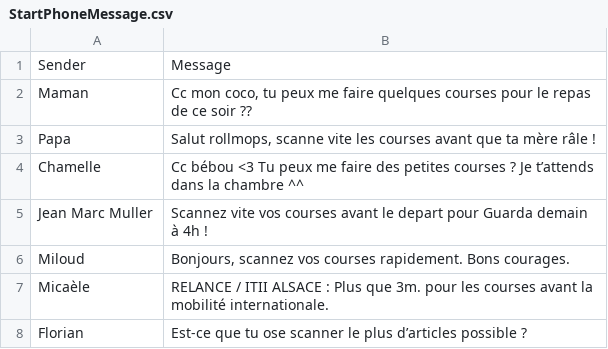
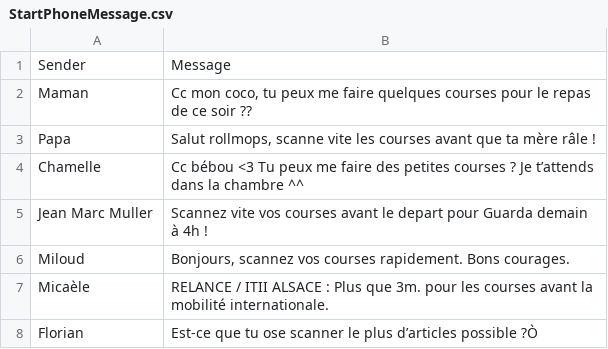
Before and after one commit to Livl-Corporation/livl-madness, a CSV file: Assets/Assets/StartPhoneMessage.csv, drawn as a sheet; the diff names each change by its address in the sheet, - before the commit and + after, or states it on an @@ line.

```diff
--- a/Assets/Assets/StartPhoneMessage.csv
+++ b/Assets/Assets/StartPhoneMessage.csv
-B8: …d’articles possible ?
+B8: …d’articles possible ?Ò
```
Also changed, not shown: Assets/Assets/RandomPhoneMessages.csv.
